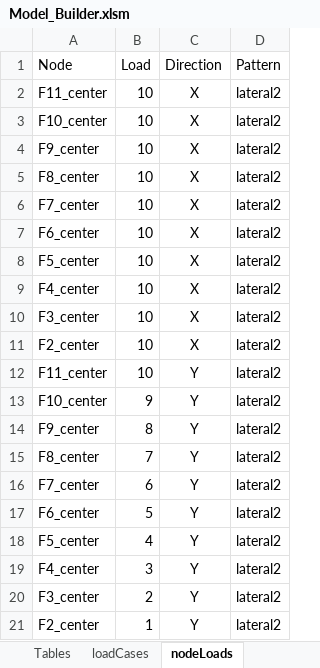
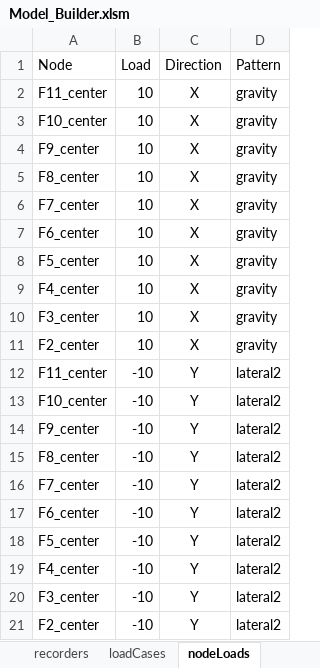
Before and after one commit to wilway256/3D_Model_Workshop, an Excel workbook: Model_Builder.xlsm, sheet nodeLoads, drawn as a sheet; values as stored, in another font and other column widths than the file's, no borders; the diff names each change by its address in the sheet, - before the commit and + after, or states it on an @@ line.

```diff
--- a/Model_Builder.xlsm (sheet nodeLoads)
+++ b/Model_Builder.xlsm (sheet nodeLoads)
+sheet tab: recorders
-D2:D11 (Pattern): lateral2
+D2:D11 (Pattern): gravity
-B12 (Load): 10
+B12 (Load): -10
-B13 (Load): 9
+B13 (Load): -10
-B14 (Load): 8
+B14 (Load): -10
-B15 (Load): 7
+B15 (Load): -10
-B16 (Load): 6
+B16 (Load): -10
-B17 (Load): 5
+B17 (Load): -10
-B18 (Load): 4
+B18 (Load): -10
-B19 (Load): 3
+B19 (Load): -10
-B20 (Load): 2
+B20 (Load): -10
-B21 (Load): 1
+B21 (Load): -10
```
Also changed, not shown: sheet nodes, sheet loadCases, sheet eleProperties, other sheet tabs, charts or pictures, 3 other files.
